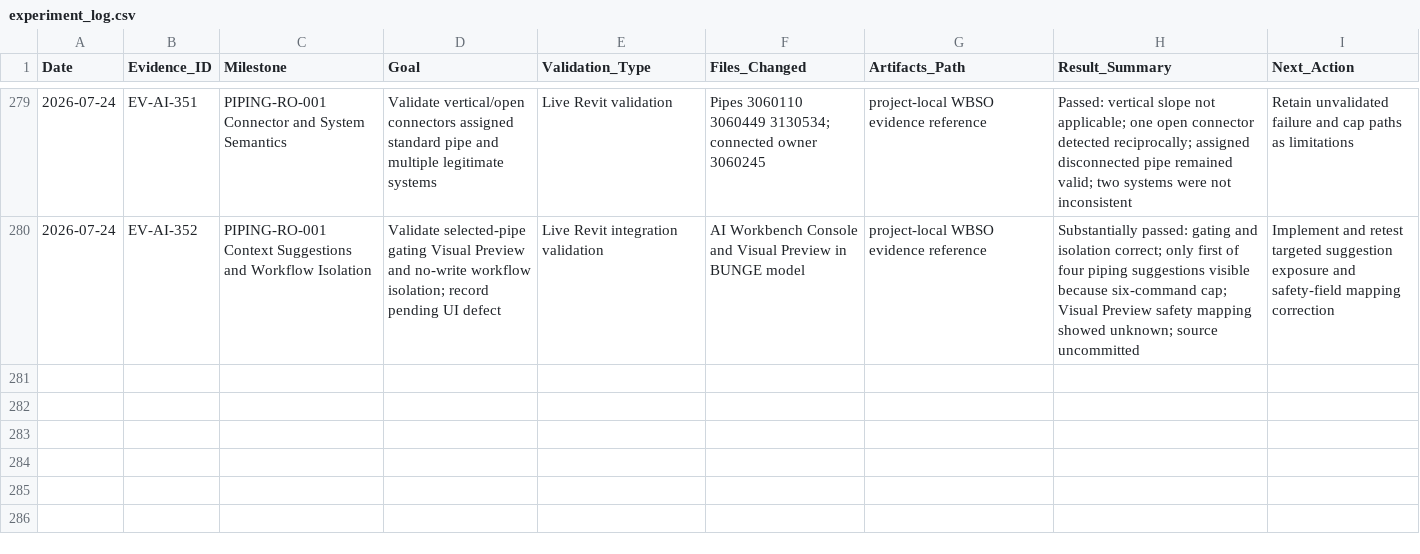
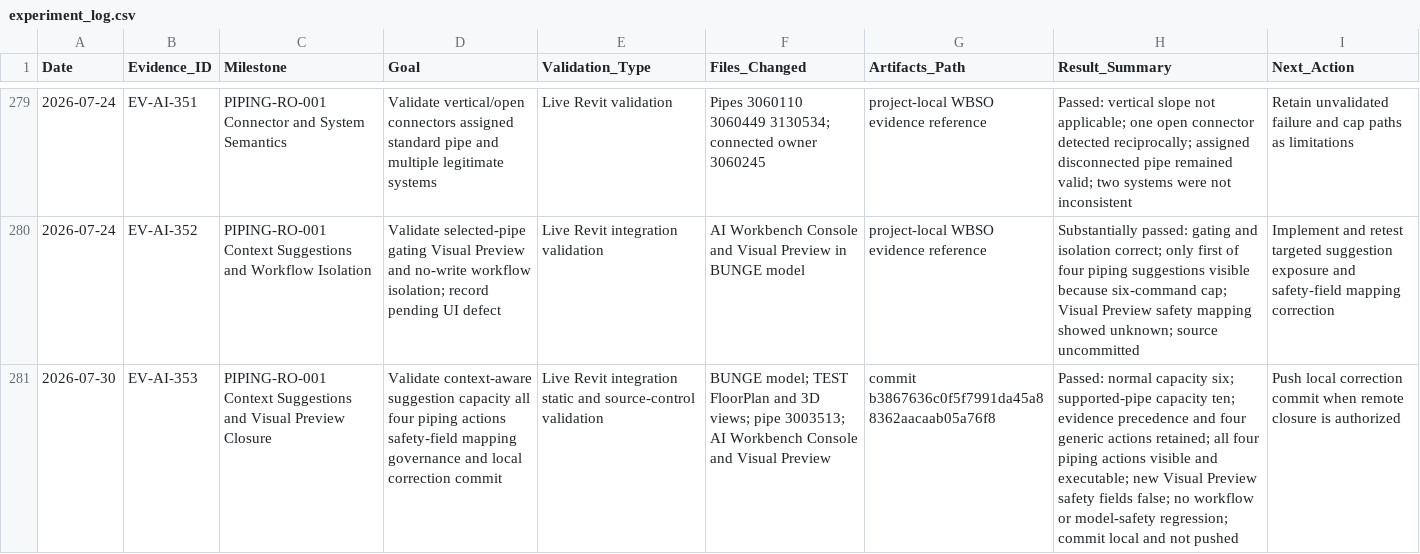
Before and after one commit to BIM3DNA/AI-Systems-Intelligent-Automation, a CSV file: WBSO/Testing_Validation/experiment_log.csv, drawn as a sheet; only a part is shown, gaps mark what is left out; the diff names each change by its address in the sheet, - before the commit and + after, or states it on an @@ line.

Commit message:
project WBSO update

```diff
--- a/WBSO/Testing_Validation/experiment_log.csv
+++ b/WBSO/Testing_Validation/experiment_log.csv
+row 281: 2026-07-30 | EV-AI-353 | PIPING-RO-001 Context Suggestions and Visual Preview Closure | Validate context-aware suggestion capacity all four piping actions safety-field mapping governance and local correction commit | Live Revit integration static and source-control validation | BUNGE model; TEST FloorPlan and 3D views; pipe 3003513; AI Workbench Console and Visual Preview | commit b3867636c0f5f7991da45a88362aacaab05a76f8 | Passed: normal capacity six; supported-pipe capacity ten; evidence precedence and four generic actions retained; all four piping actions visible and executable; new Visual Preview safety fields false; no workflow or model-safety regression; commit local and not pushed | Push local correction commit when remote closure is authorized
```
Also changed, not shown: WBSO/Data_Models/prompt_asset_manifest.csv, 9 other files.
